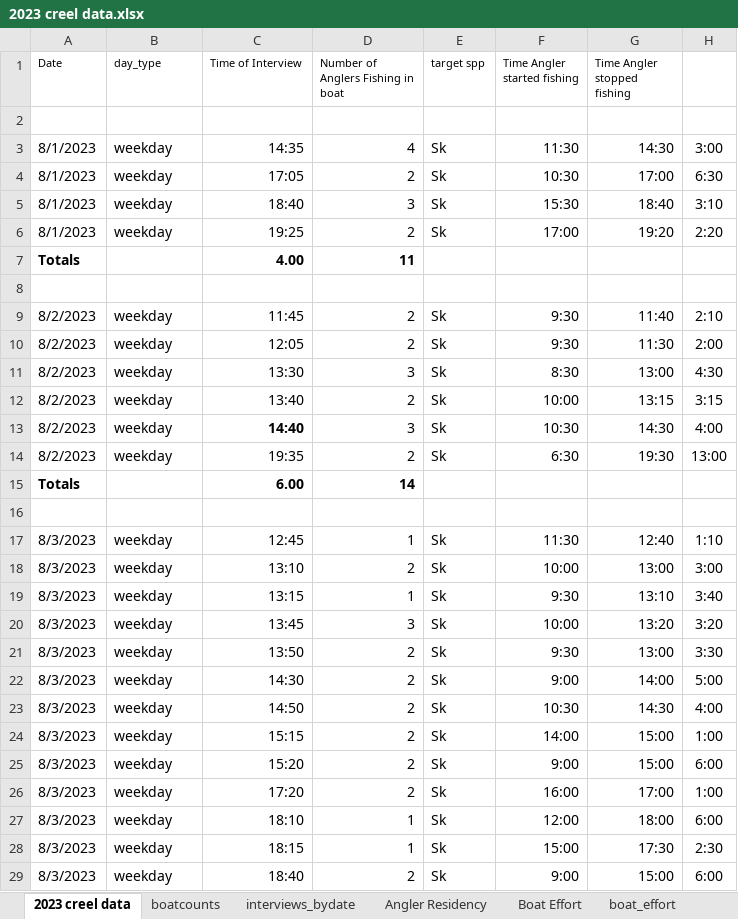
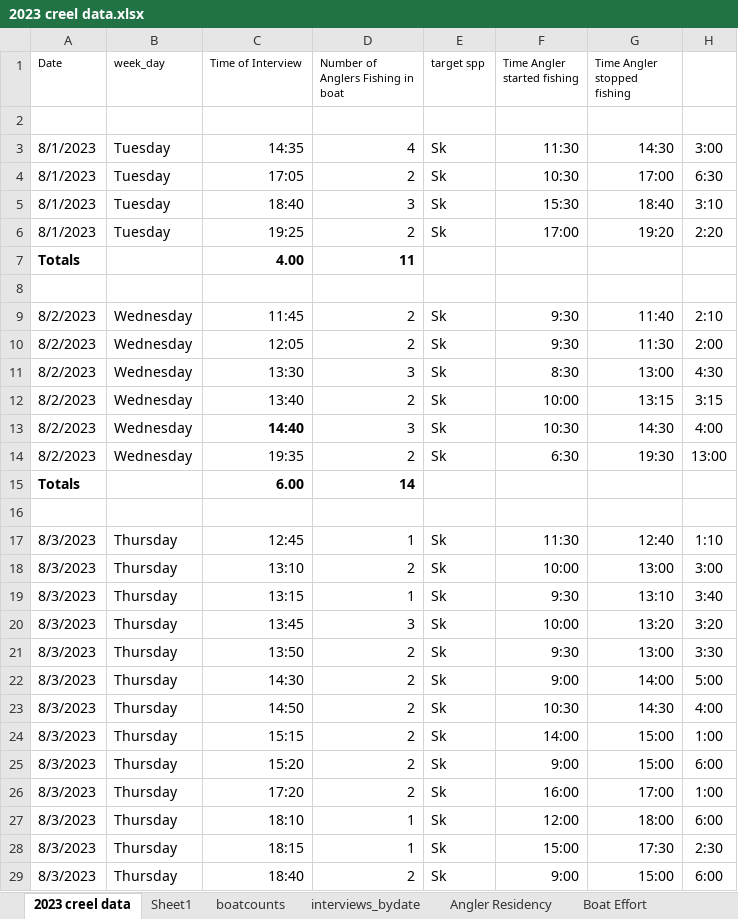
Before and after one commit to Coastland-Research/lbn-sockeye-creel, an Excel workbook: data/2023 creel data.xlsx, sheet 2023 creel data, drawn as a sheet; only a part is shown; values as stored, in another font and other column widths than the file's, no borders; the diff covers the shown part only; the diff names each change by its address in the sheet, - before the commit and + after, or states it on an @@ line.

Commit message:
Create plots of harvest, catch, CPUE, HPUE by date. Fix date formats. Start plotting boat count data

```diff
--- a/data/2023 creel data.xlsx (sheet 2023 creel data)
+++ b/data/2023 creel data.xlsx (sheet 2023 creel data)
+sheet tab: Sheet1
-B1: day_type
+B1: week_day
-B3:B6 (week_day): weekday
+B3:B6 (week_day): Tuesday
-B9:B14 (week_day): weekday
+B9:B14 (week_day): Wednesday
-B17:B29 (week_day): weekday
+B17:B29 (week_day): Thursday
```
Also changed, not shown: 735 edited cells elsewhere in this sheet, sheet boat_effort, 4 other files.
